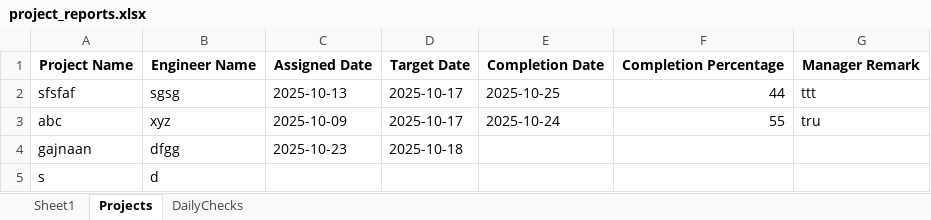
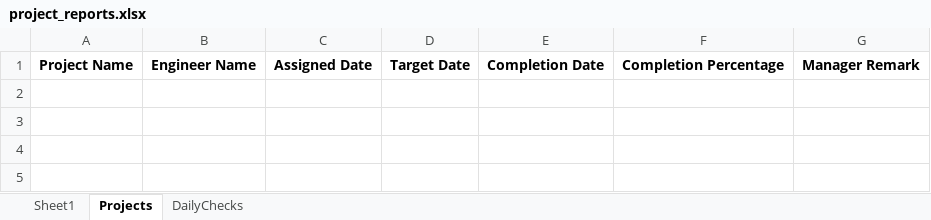
Before and after one commit to gajanantakalkar50-dot/SasPL, an Excel workbook: data/project_reports.xlsx, sheet Projects, drawn as a sheet; values as stored, in another font and other column widths than the file's, no borders; the diff names each change by its address in the sheet, - before the commit and + after, or states it on an @@ line.

```diff
--- a/data/project_reports.xlsx (sheet Projects)
+++ b/data/project_reports.xlsx (sheet Projects)
-row 2: sfsfaf | sgsg | 2025-10-13 | 2025-10-17 | 2025-10-25 | 44 | ttt
-row 3: abc | xyz | 2025-10-09 | 2025-10-17 | 2025-10-24 | 55 | tru
-row 4: gajnaan | dfgg | 2025-10-23 | 2025-10-18
-row 5: s | d
```
Also changed, not shown: sheet DailyChecks, sheet Sheet1.
